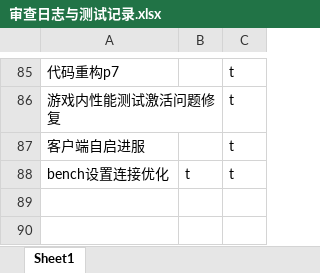
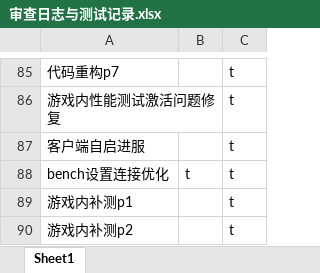
Before and after one commit to makomi-1/redstonelink-makomi, an Excel workbook: docs_dev/审查日志与测试记录.xlsx, sheet Sheet1, drawn as a sheet; only a part is shown, gaps mark what is left out; values as stored, in another font and other column widths than the file's, no borders; the diff names each change by its address in the sheet, - before the commit and + after, or states it on an @@ line.

Commit message:
## 游戏内补测p2 - 增强跨区块中继派发与回放

```diff
--- a/docs_dev/审查日志与测试记录.xlsx (sheet Sheet1)
+++ b/docs_dev/审查日志与测试记录.xlsx (sheet Sheet1)
+row 89: 游戏内补测p1 |  | t
+row 90: 游戏内补测p2 |  | t
```
Also changed, not shown: 42 other files.
